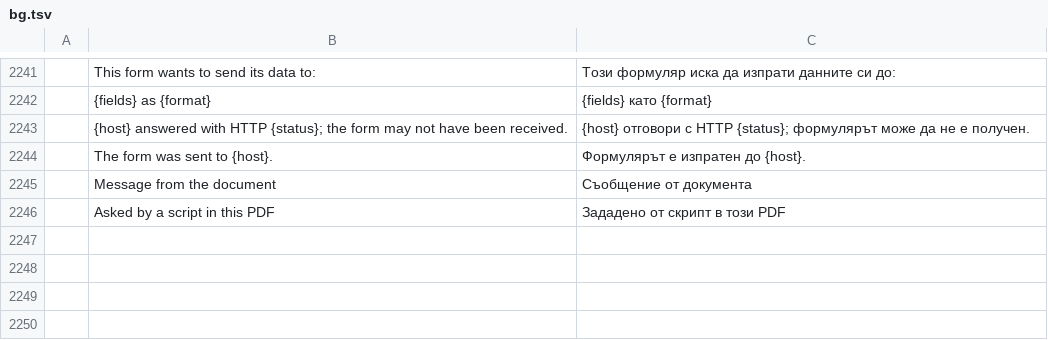
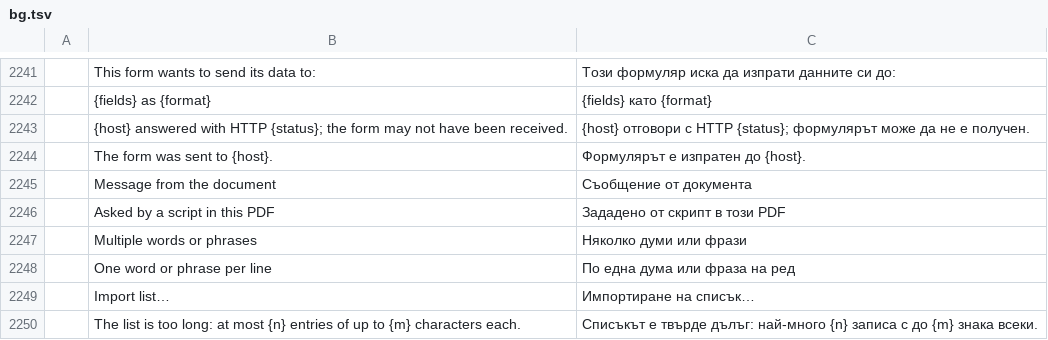
Before and after one commit to treeforjs/pdfcraft, a TSV file: crates/ui-egui/src/i18n/bg.tsv, drawn as a sheet; only a part is shown, gaps mark what is left out; the diff names each change by its address in the sheet, - before the commit and + after, or states it on an @@ line.

```diff
--- a/crates/ui-egui/src/i18n/bg.tsv
+++ b/crates/ui-egui/src/i18n/bg.tsv
+row 2247:  | Multiple words or phrases | Няколко думи или фрази
+row 2248:  | One word or phrase per line | По една дума или фраза на ред
+row 2249:  | Import list… | Импортиране на списък…
+row 2250:  | The list is too long: at most {n} entries of up to {m} characters each. | Списъкът е твърде дълъг: най-много {n} записа с до {m} знака всеки.
```
Also changed, not shown: crates/ui-egui/src/i18n/fr.tsv, crates/ui-egui/src/i18n/ja.tsv, 22 other files.
